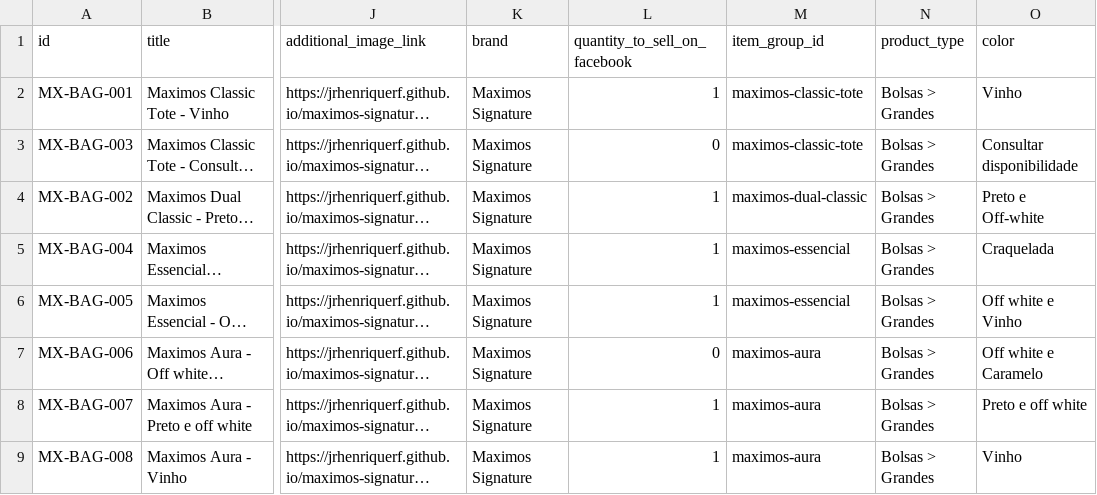
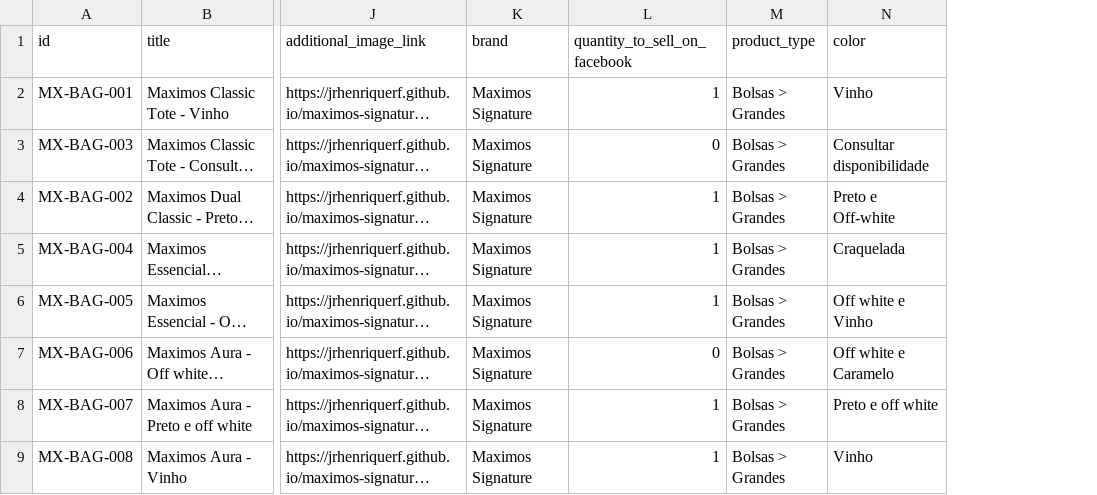
Before and after one commit to jrhenriquerf/maximos-signature, a CSV file: data/meta-commerce.csv, drawn as a sheet; only a part is shown, gaps mark what is left out; long unchanged cells end in …; the diff names each change by its address in the sheet, - before the commit and + after, or states it on an @@ line.

Commit message:
Corrige agrupamento de SKUs no feed Meta

```diff
--- a/data/meta-commerce.csv
+++ b/data/meta-commerce.csv
-column M (item_group_id), rows 2-9: maximos-classic-tote | maximos-classic-tote | maximos-dual-classic | maximos-essencial | maximos-essencial | maximos-aura | maximos-aura | maximos-aura
```
Also changed, not shown: 4 other files.
